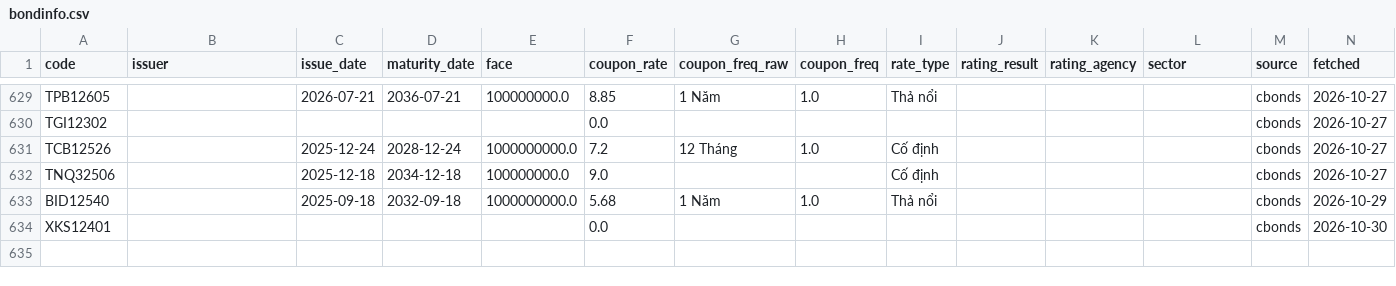
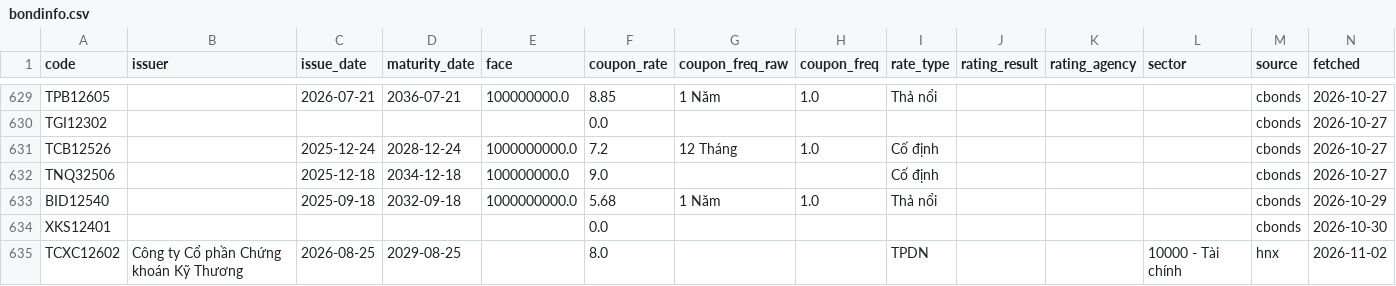
Before and after one commit to thanhnhaxinhdep/bond-dashboard, a CSV file: pipeline/bondinfo.csv, drawn as a sheet; only a part is shown, gaps mark what is left out.

```diff
--- a/pipeline/bondinfo.csv
+++ b/pipeline/bondinfo.csv
@@ -634 +634,2 @@ BID12540,,2025-09-18,2032-09-18,1000000000.0,5.68,1 Năm,1.0,Thả nổi,,,,cbon
 XKS12401,,,,,0.0,,,,,,,cbonds,2026-10-30
+TCXC12602,Công ty Cổ phần Chứng khoán Kỹ Thương,2026-08-25,2029-08-25,,8.0,,,TPDN,,,10000 - Tài chính,hnx,2026-11-02
```
Also changed, not shown: pipeline/credit_rating/output/equity_xhtn_20261102.csv, pipeline/credit_rating/output/sniratings_xhtn_history.csv, 35 other files.
